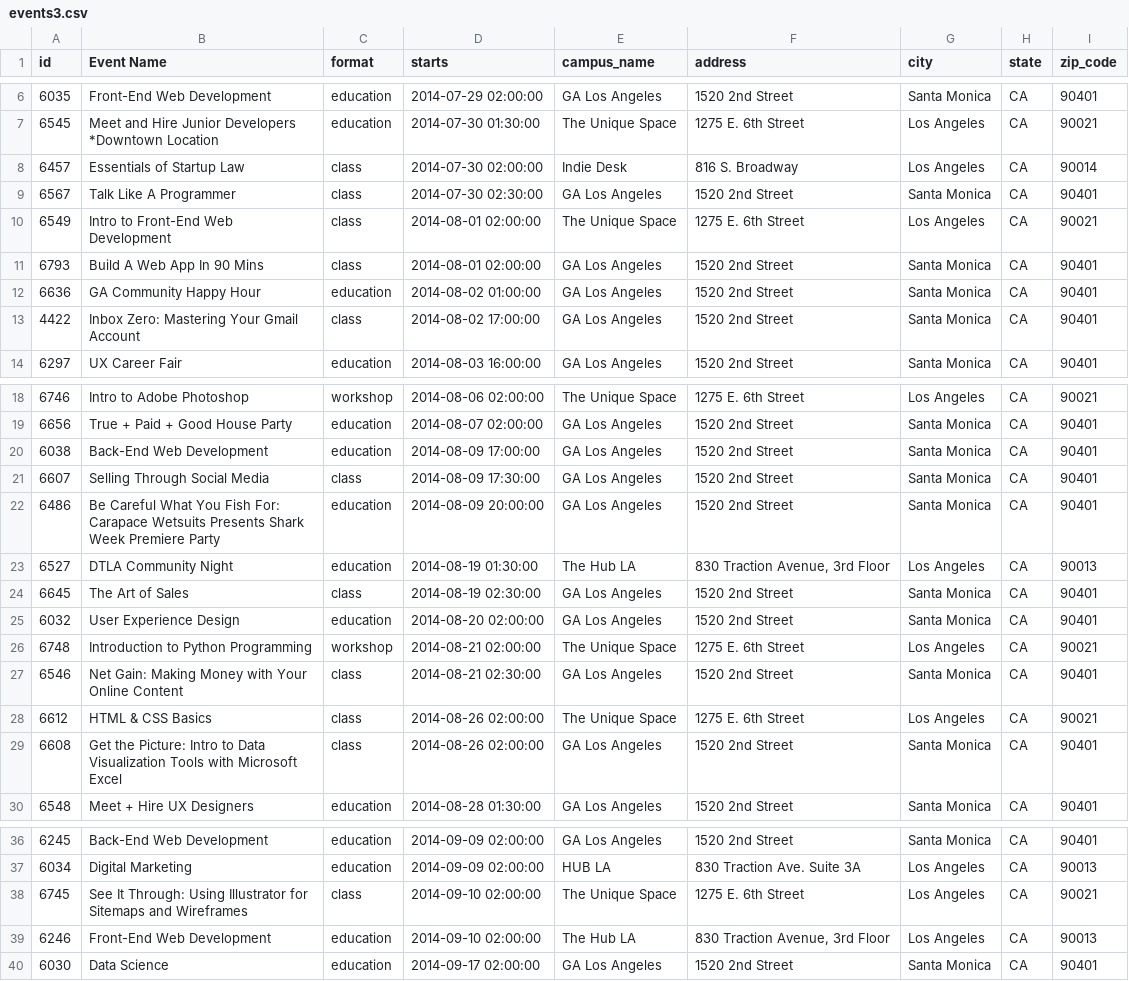
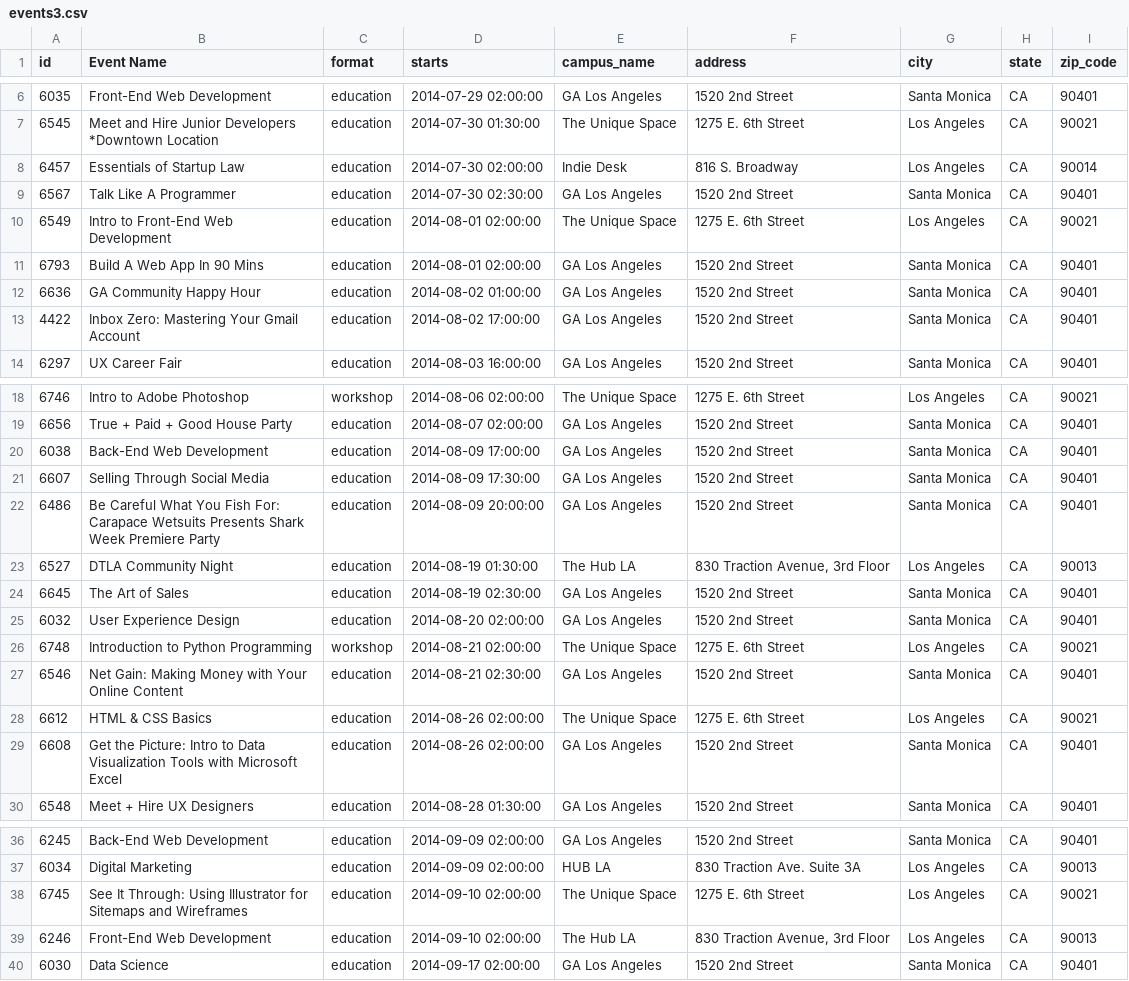
Before and after one commit to andyk314/access_fuel, a CSV file: db/events3.csv, drawn as a sheet; only a part is shown, gaps mark what is left out.

Commit message:
Refactor event seeder function with error handling.

```diff
--- a/db/events3.csv
+++ b/db/events3.csv
@@ -7,8 +7,8 @@ id,Event Name,format,starts,campus_name,address,city,state,zip_code
 6545,Meet and Hire Junior Developers *Downtown Location,education,2014-07-30 01:30:00,The Unique Space,1275 E. 6th Street ,Los Angeles,CA,90021
-6457,Essentials of Startup Law,class,2014-07-30 02:00:00,Indie Desk,816 S. Broadway,Los Angeles,CA,90014
-6567,Talk Like A Programmer,class,2014-07-30 02:30:00,GA Los Angeles,1520 2nd Street,Santa Monica,CA,90401
-6549,Intro to Front-End Web Development,class,2014-08-01 02:00:00,The Unique Space,1275 E. 6th Street ,Los Angeles,CA,90021
-6793,Build A Web App In 90 Mins,class,2014-08-01 02:00:00,GA Los Angeles,1520 2nd Street,Santa Monica,CA,90401
+6457,Essentials of Startup Law,education,2014-07-30 02:00:00,Indie Desk,816 S. Broadway,Los Angeles,CA,90014
+6567,Talk Like A Programmer,education,2014-07-30 02:30:00,GA Los Angeles,1520 2nd Street,Santa Monica,CA,90401
+6549,Intro to Front-End Web Development,education,2014-08-01 02:00:00,The Unique Space,1275 E. 6th Street ,Los Angeles,CA,90021
+6793,Build A Web App In 90 Mins,education,2014-08-01 02:00:00,GA Los Angeles,1520 2nd Street,Santa Monica,CA,90401
 6636,GA Community Happy Hour,education,2014-08-02 01:00:00,GA Los Angeles,1520 2nd Street,Santa Monica,CA,90401
-4422,Inbox Zero: Mastering Your Gmail Account,class,2014-08-02 17:00:00,GA Los Angeles,1520 2nd Street,Santa Monica,CA,90401
+4422,Inbox Zero: Mastering Your Gmail Account,education,2014-08-02 17:00:00,GA Los Angeles,1520 2nd Street,Santa Monica,CA,90401
 6297,UX Career Fair,education,2014-08-03 16:00:00,GA Los Angeles,1520 2nd Street,Santa Monica,CA,90401
@@ -20,11 +20,11 @@ id,Event Name,format,starts,campus_name,address,city,state,zip_code
 6038,Back-End Web Development,education,2014-08-09 17:00:00,GA Los Angeles,1520 2nd Street,Santa Monica,CA,90401
-6607,Selling Through Social Media,class,2014-08-09 17:30:00,GA Los Angeles,1520 2nd Street,Santa Monica,CA,90401
+6607,Selling Through Social Media,education,2014-08-09 17:30:00,GA Los Angeles,1520 2nd Street,Santa Monica,CA,90401
 6486,Be Careful What You Fish For: Carapace Wetsuits Presents Shark Week Premiere Party,education,2014-08-09 20:00:00,GA Los Angeles,1520 2nd Street,Santa Monica,CA,90401
 6527,DTLA Community Night,education,2014-08-19 01:30:00,The Hub LA,"830 Traction Avenue, 3rd Floor",Los Angeles,CA,90013
-6645,The Art of Sales,class,2014-08-19 02:30:00,GA Los Angeles,1520 2nd Street,Santa Monica,CA,90401
+6645,The Art of Sales,education,2014-08-19 02:30:00,GA Los Angeles,1520 2nd Street,Santa Monica,CA,90401
 6032,User Experience Design,education,2014-08-20 02:00:00,GA Los Angeles,1520 2nd Street,Santa Monica,CA,90401
 6748,Introduction to Python Programming,workshop,2014-08-21 02:00:00,The Unique Space,1275 E. 6th Street ,Los Angeles,CA,90021
-6546,Net Gain: Making Money with Your Online Content,class,2014-08-21 02:30:00,GA Los Angeles,1520 2nd Street,Santa Monica,CA,90401
-6612,HTML & CSS Basics,class,2014-08-26 02:00:00,The Unique Space,1275 E. 6th Street ,Los Angeles,CA,90021
-6608,Get the Picture: Intro to Data Visualization Tools with Microsoft Excel,class,2014-08-26 02:00:00,GA Los Angeles,1520 2nd Street,Santa Monica,CA,90401
+6546,Net Gain: Making Money with Your Online Content,education,2014-08-21 02:30:00,GA Los Angeles,1520 2nd Street,Santa Monica,CA,90401
+6612,HTML & CSS Basics,education,2014-08-26 02:00:00,The Unique Space,1275 E. 6th Street ,Los Angeles,CA,90021
+6608,Get the Picture: Intro to Data Visualization Tools with Microsoft Excel,education,2014-08-26 02:00:00,GA Los Angeles,1520 2nd Street,Santa Monica,CA,90401
 6548,Meet + Hire UX Designers,education,2014-08-28 01:30:00,GA Los Angeles,1520 2nd Street,Santa Monica,CA,90401
@@ -37,3 +37,3 @@ id,Event Name,format,starts,campus_name,address,city,state,zip_code
 6034,Digital Marketing,education,2014-09-09 02:00:00,HUB LA,830 Traction Ave. Suite 3A,Los Angeles,CA,90013
-6745,See It Through: Using Illustrator for Sitemaps and Wireframes,class,2014-09-10 02:00:00,The Unique Space,1275 E. 6th Street ,Los Angeles,CA,90021
+6745,See It Through: Using Illustrator for Sitemaps and Wireframes,education,2014-09-10 02:00:00,The Unique Space,1275 E. 6th Street ,Los Angeles,CA,90021
 6246,Front-End Web Development,education,2014-09-10 02:00:00,The Hub LA,"830 Traction Avenue, 3rd Floor",Los Angeles,CA,90013
```
Also changed, not shown: 3 other files.
